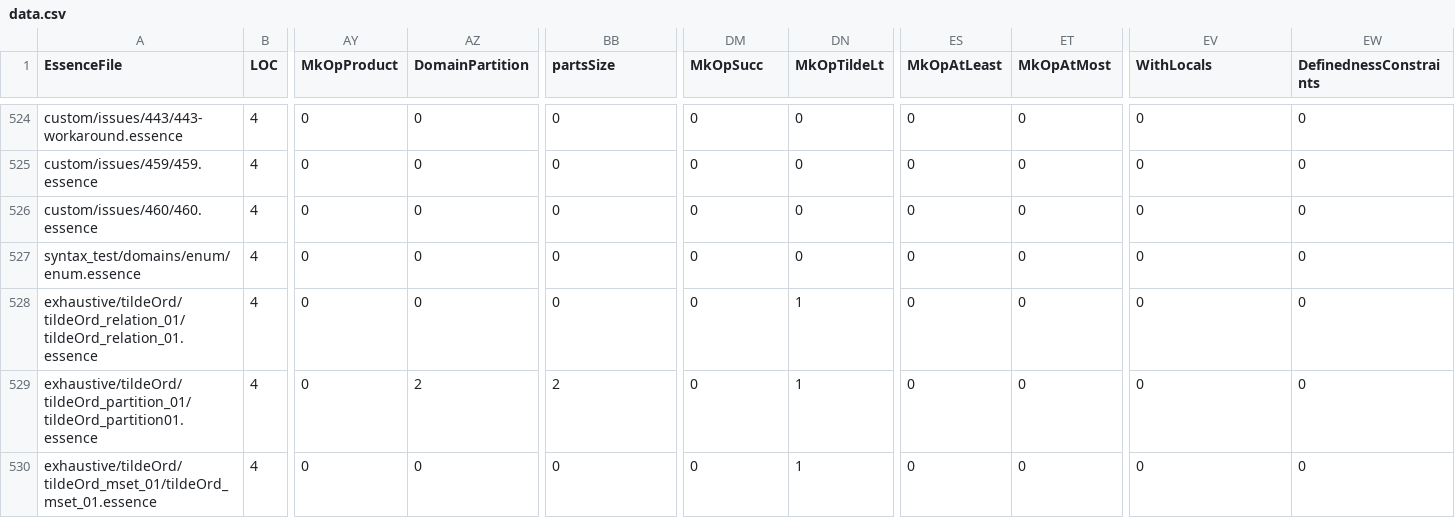
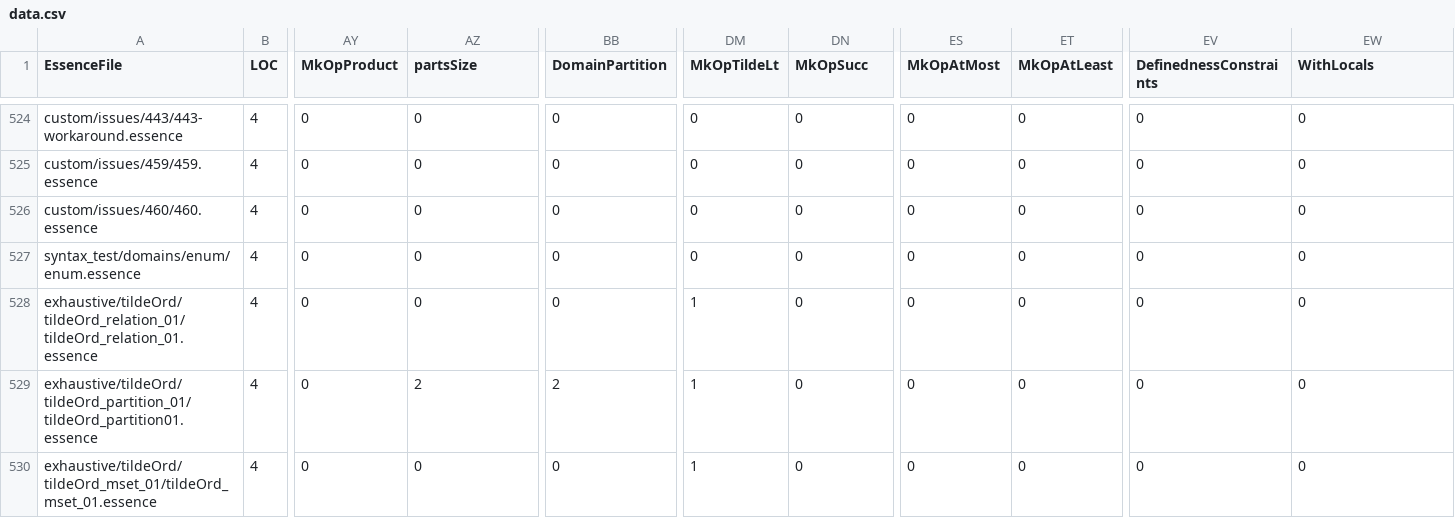
Before and after one commit to YehorBoiar/conjure-oxide, a CSV file: tools/essence-feature-usage-stats/data.csv, drawn as a sheet; only a part is shown, gaps mark what is left out; the diff covers the shown part only; the diff names each change by its address in the sheet, - before the commit and + after, or states it on an @@ line.

```diff
--- a/tools/essence-feature-usage-stats/data.csv
+++ b/tools/essence-feature-usage-stats/data.csv
-AZ1: DomainPartition
+AZ1: partsSize
-BB1: partsSize
+BB1: DomainPartition
-DM1: MkOpSucc
+DM1: MkOpTildeLt
-DN1: MkOpTildeLt
+DN1: MkOpSucc
-ES1: MkOpAtLeast
+ES1: MkOpAtMost
-ET1: MkOpAtMost
+ET1: MkOpAtLeast
-EV1: WithLocals
+EV1: DefinednessConstraints
-EW1: DefinednessConstraints
+EW1: WithLocals
-DM528:DM530 (MkOpTildeLt): 0
+DM528:DM530 (MkOpTildeLt): 1
-DN528:DN530 (MkOpSucc): 1
+DN528:DN530 (MkOpSucc): 0
```
Also changed, not shown: 10 edited cells elsewhere in this file, 1 other file.
